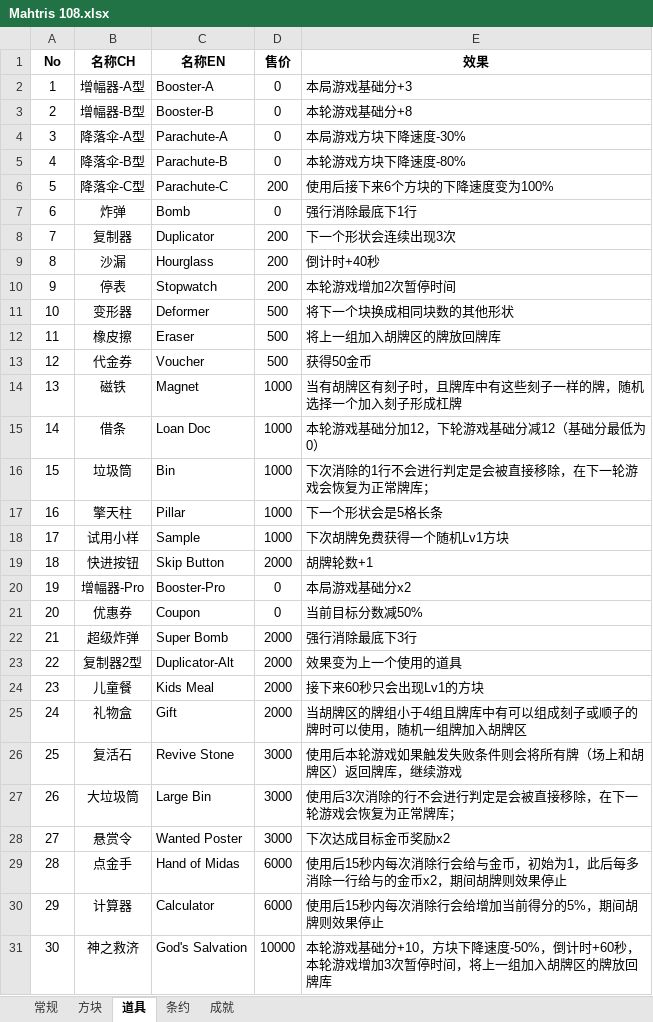
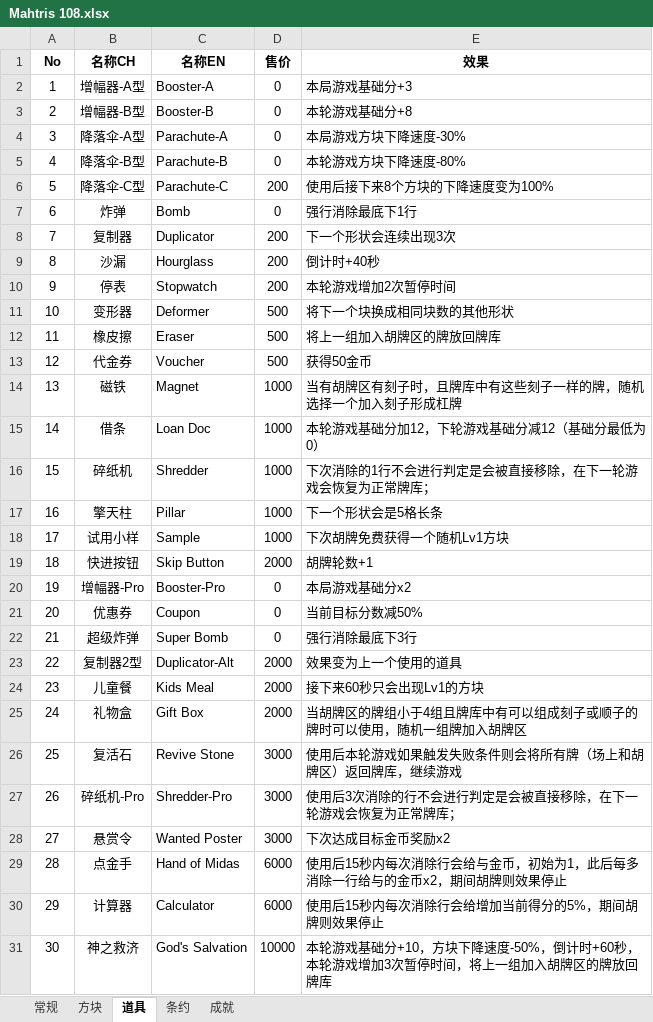
Before and after one commit to zxy199193/Mahtris-108, an Excel workbook: Mahtris 108/Assets/Document/Mahtris 108.xlsx, sheet 道具, drawn as a sheet; values as stored, in another font and other column widths than the file's, no borders; the diff names each change by its address in the sheet, - before the commit and + after, or states it on an @@ line.

```diff
--- a/Mahtris 108/Assets/Document/Mahtris 108.xlsx (sheet 道具)
+++ b/Mahtris 108/Assets/Document/Mahtris 108.xlsx (sheet 道具)
-E6 (效果): 使用后接下来6个方块的下降速度变为100%
+E6 (效果): 使用后接下来8个方块的下降速度变为100%
-B16 (名称CH): 垃圾筒
+B16 (名称CH): 碎纸机
-C16 (名称EN): Bin
+C16 (名称EN): Shredder
-D22 (售价): 2000
+D22 (售价): 0
-C25 (名称EN): Gift
+C25 (名称EN): Gift Box
-B27 (名称CH): 大垃圾筒
+B27 (名称CH): 碎纸机-Pro
-C27 (名称EN): Large Bin
+C27 (名称EN): Shredder-Pro
```
Also changed, not shown: sheet 常规.
